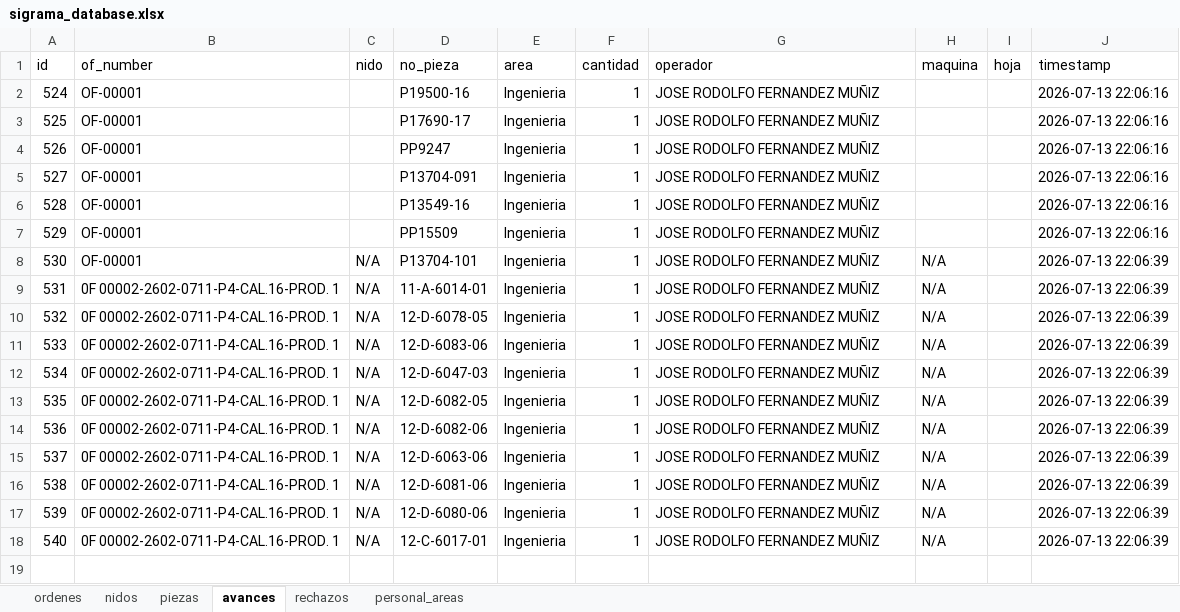
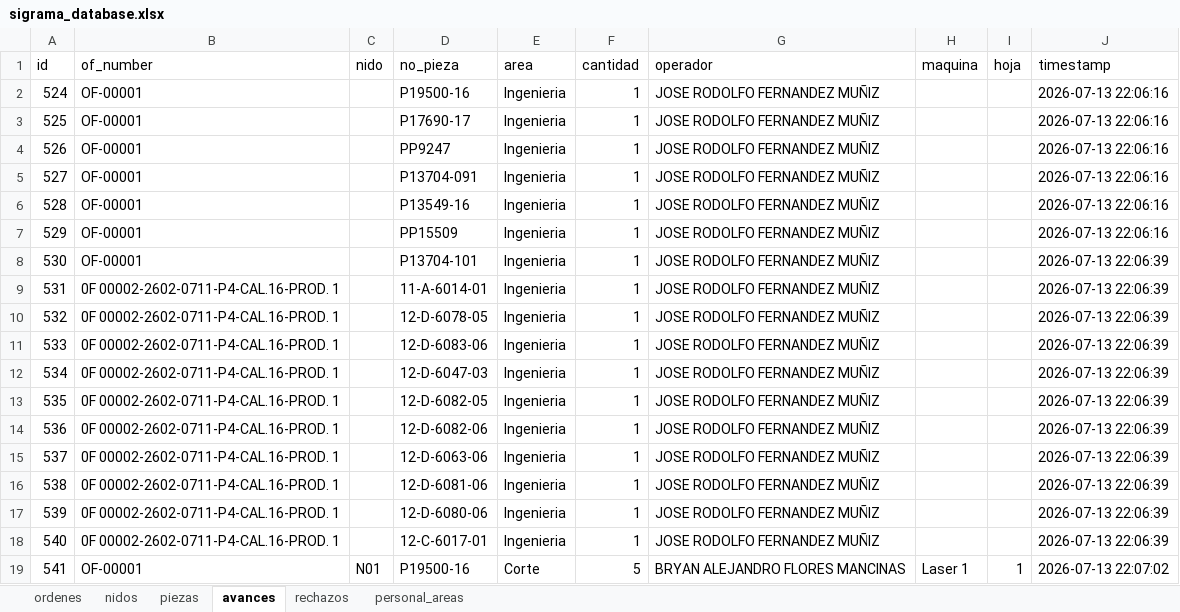
Before and after one commit to jesusalbertomoraleslopez-byte/control-corte-doblez, an Excel workbook: sigrama_database.xlsx, sheet avances, drawn as a sheet; values as stored, in another font and other column widths than the file's, no borders; the diff names each change by its address in the sheet, - before the commit and + after, or states it on an @@ line.

Commit message:
Auto-sync DB Excel 2026-07-13 22:07:02

```diff
--- a/sigrama_database.xlsx (sheet avances)
+++ b/sigrama_database.xlsx (sheet avances)
-C8:C18 (nido): N/A
+C8:C18 (nido): (empty)
-H8:H18 (maquina): N/A
+H8:H18 (maquina): (empty)
+row 19: 541 | OF-00001 | N01 | P19500-16 | Corte | 5 | BRYAN ALEJANDRO FLORES MANCINAS | Laser 1 | 1 | 2026-07-13 22:07:02
```
